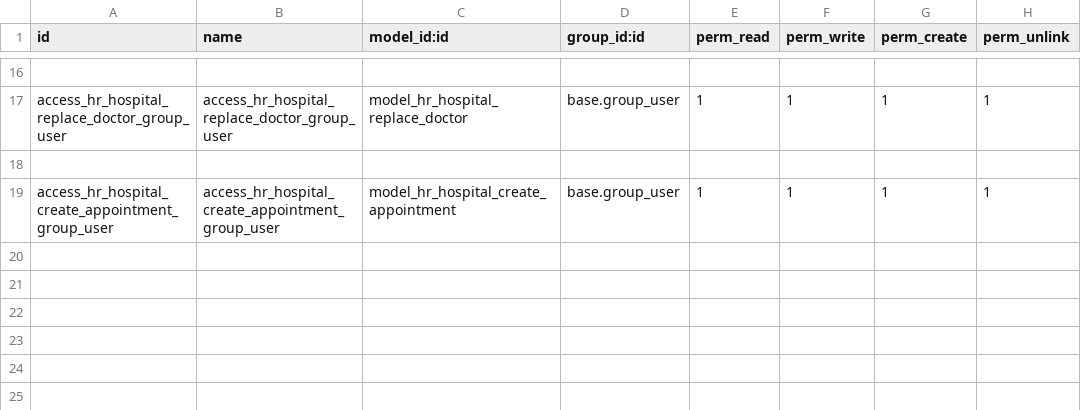
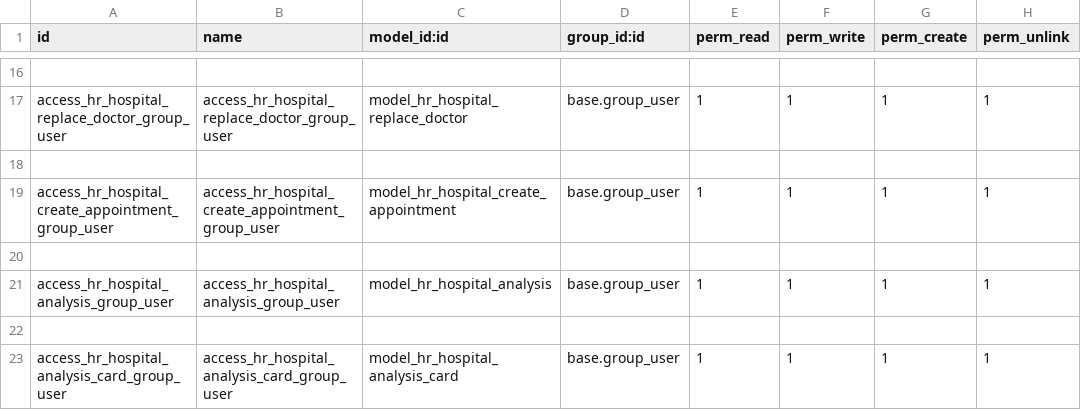
Before and after one commit to aexitmcaf/hospital, a CSV file: hr_hospital/security/ir.model.access.csv, drawn as a sheet; only a part is shown, gaps mark what is left out.

Commit message:
[ADD] create analysis card and analysis

```diff
--- a/hr_hospital/security/ir.model.access.csv
+++ b/hr_hospital/security/ir.model.access.csv
@@ -19 +19,5 @@ access_hr_hospital_replace_doctor_group_user,access_hr_hospital_replace_doctor_g
 access_hr_hospital_create_appointment_group_user,access_hr_hospital_create_appointment_group_user,model_hr_hospital_create_appointment,base.group_user,1,1,1,1
+
+access_hr_hospital_analysis_group_user,access_hr_hospital_analysis_group_user,model_hr_hospital_analysis,base.group_user,1,1,1,1
+
+access_hr_hospital_analysis_card_group_user,access_hr_hospital_analysis_card_group_user,model_hr_hospital_analysis_card,base.group_user,1,1,1,1
```
Also changed, not shown: 6 other files.
